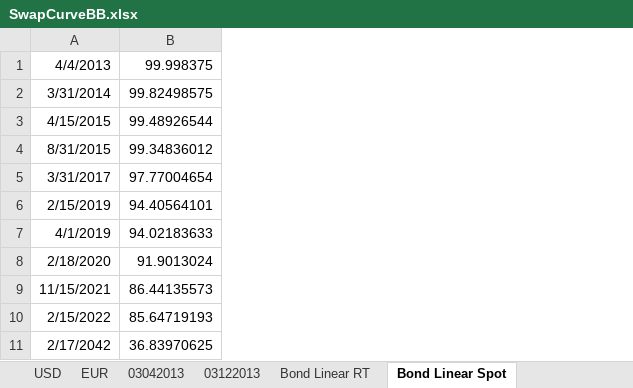
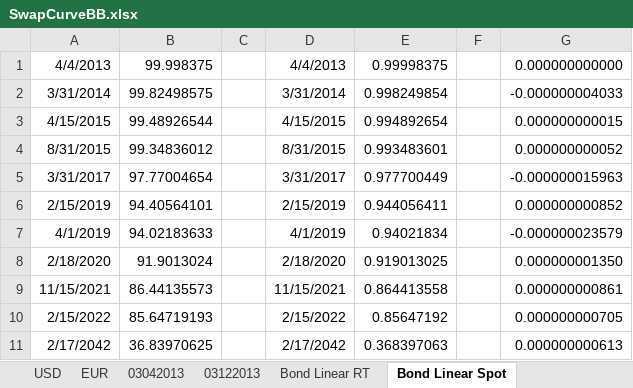
Before and after one commit to michaelhukun/DymonRepo, an Excel workbook: DymonProject/DymonProject/SwapCurveBB.xlsx, sheet Bond Linear Spot, drawn as a sheet; values as stored, in another font and other column widths than the file's, no borders; the diff names each change by its address in the sheet, - before the commit and + after, or states it on an @@ line.

Commit message:
Bond Curve

```diff
--- a/DymonProject/DymonProject/SwapCurveBB.xlsx (sheet Bond Linear Spot)
+++ b/DymonProject/DymonProject/SwapCurveBB.xlsx (sheet Bond Linear Spot)
+column C, empty
+column D, rows 1-11: 4/4/2013 | 3/31/2014 | 4/15/2015 | 8/31/2015 | 3/31/2017 | 2/15/2019 | 4/1/2019 | 2/18/2020 | 11/15/2021 | 2/15/2022 | 2/17/2042
+column E, rows 1-11: 0.99998375 | 0.998249854 | 0.994892654 | 0.993483601 | 0.977700449 | 0.944056411 | 0.94021834 | 0.919013025 | 0.864413558 | 0.85647192 | 0.368397063
+column F, empty
+column G, rows 1-11: 0.000000000000 | -0.000000004033 | 0.000000000015 | 0.000000000052 | -0.000000015963 | 0.000000000852 | -0.000000023579 | 0.000000001350 | 0.000000000861 | 0.000000000705 | 0.000000000613
```
Also changed, not shown: sheet Bond Linear RT, charts or pictures, 14 other files.
